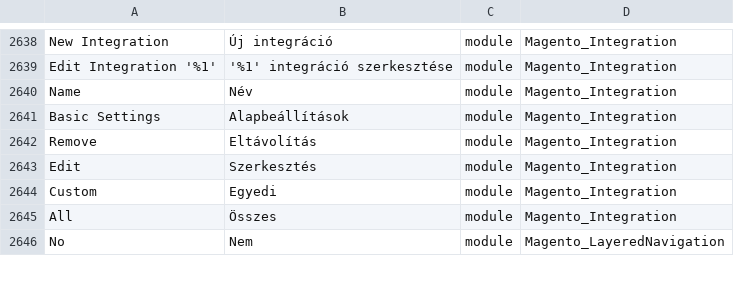
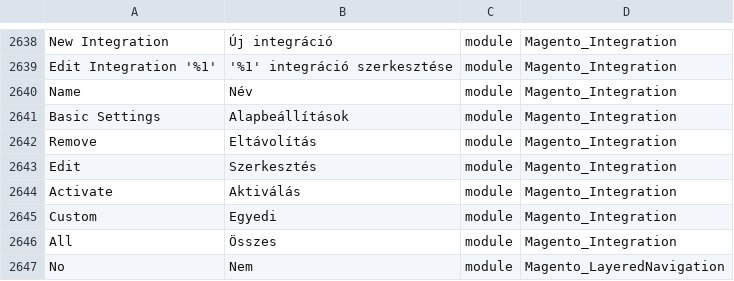
Before and after one commit to Magento2Translations/language_hu_hu, a CSV file: hu_HU.csv, drawn as a sheet; only a part is shown, gaps mark what is left out.

```diff
--- a/hu_HU.csv
+++ b/hu_HU.csv
@@ -2644,2 +2644,3 @@ Remove,Eltávolítás,module,Magento_Integration
 Edit,Szerkesztés,module,Magento_Integration
+Activate,Aktiválás,module,Magento_Integration
 Custom,Egyedi,module,Magento_Integration
```
Also changed, not shown: 1 other file.
